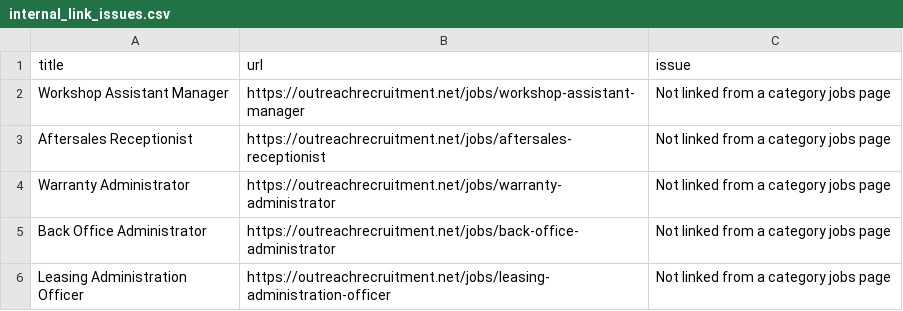
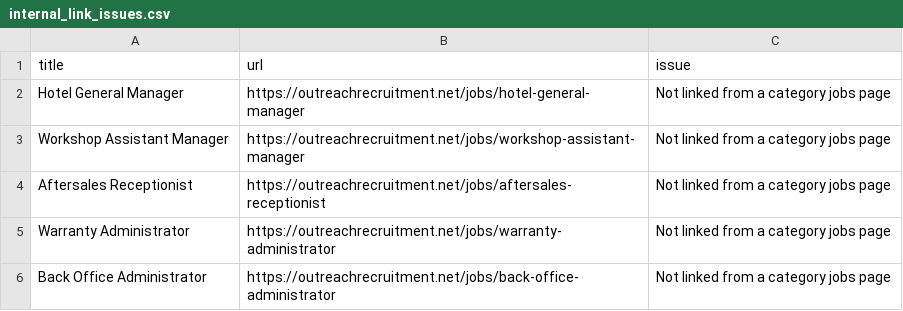
Before and after one commit to sofyanebarakat-beep/OutreachRecruitment-Jobs-in-Malta, a CSV file: reports/internal_link_issues.csv, drawn as a sheet; only a part is shown; the shorter side is filled out with more unchanged rows; the diff names each change by its address in the sheet, - before the commit and + after, or states it on an @@ line.

```diff
--- a/reports/internal_link_issues.csv
+++ b/reports/internal_link_issues.csv
+row 2: Hotel General Manager | https://outreachrecruitment.net/jobs/hotel-general-manager | Not linked from a category jobs page
```
Also changed, not shown: reports/google_indexing_history.csv, reports/gsc_search_performance.csv, 23 other files.
